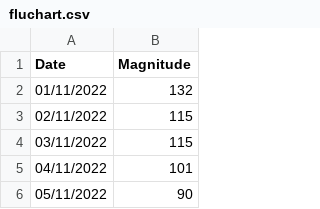
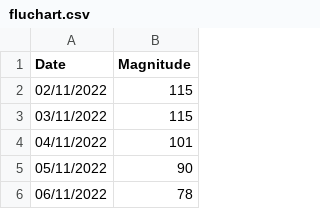
Before and after one commit to notsmart-af/streamlit, a CSV file: data/fluchart.csv, drawn as a sheet; only a part is shown; the shorter side is filled out with more unchanged rows.

Commit message:
11

```diff
--- a/data/fluchart.csv
+++ b/data/fluchart.csv
@@ -1,3 +1,2 @@
 Date,Magnitude
-01/11/2022,132
 02/11/2022,115
```
